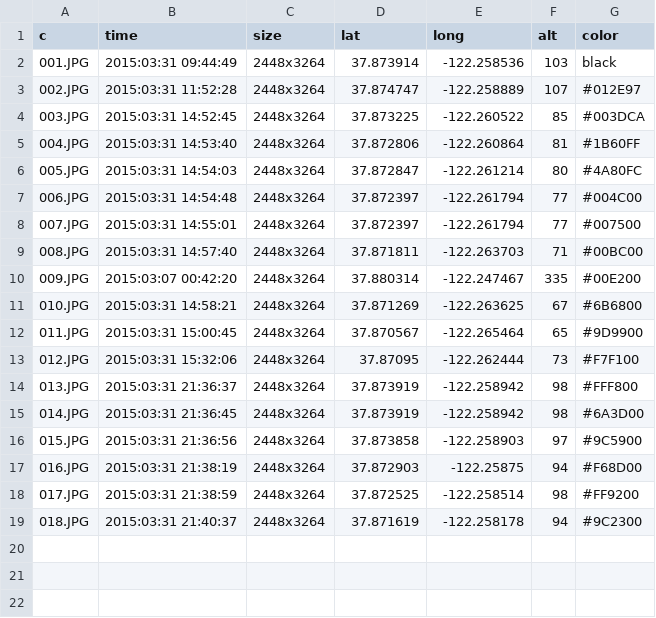
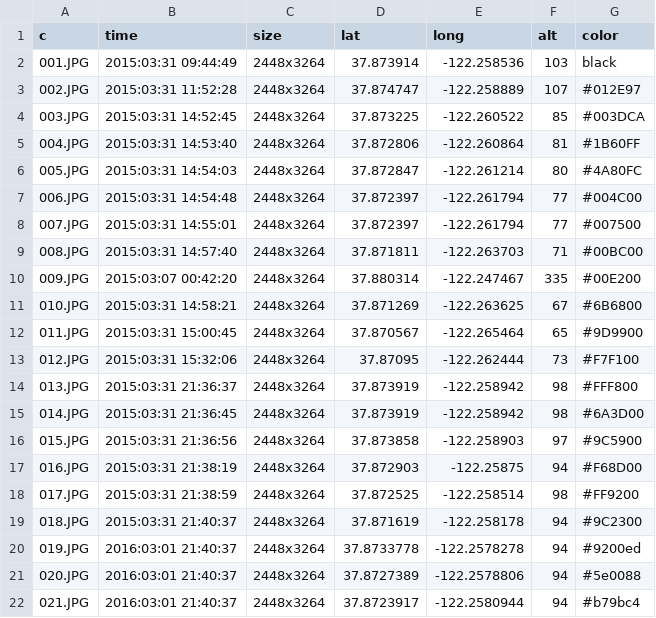
Before and after one commit to txizzle/txizzle.github.io, a CSV file: locations.csv, drawn as a sheet.

```diff
--- a/locations.csv
+++ b/locations.csv
@@ -19 +19,4 @@ c,time,size,lat,long,alt,color
 018.JPG,2015:03:31 21:40:37,2448x3264,37.871619,-122.258178,94,#9C2300
+019.JPG,2016:03:01 21:40:37,2448x3264,37.8733778,-122.2578278,94,#9200ed
+020.JPG,2016:03:01 21:40:37,2448x3264,37.8727389,-122.2578806,94,#5e0088
+021.JPG,2016:03:01 21:40:37,2448x3264,37.8723917,-122.2580944,94,#b79bc4
```
Also changed, not shown: 1 other file.
